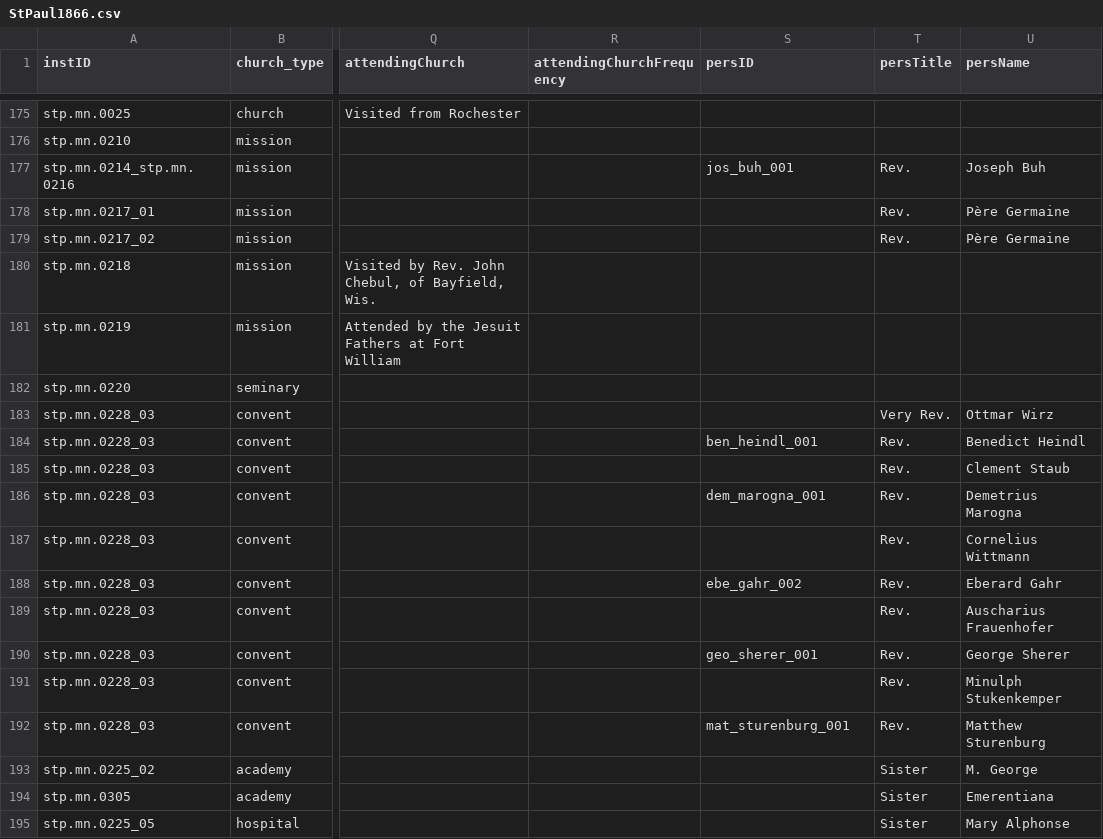
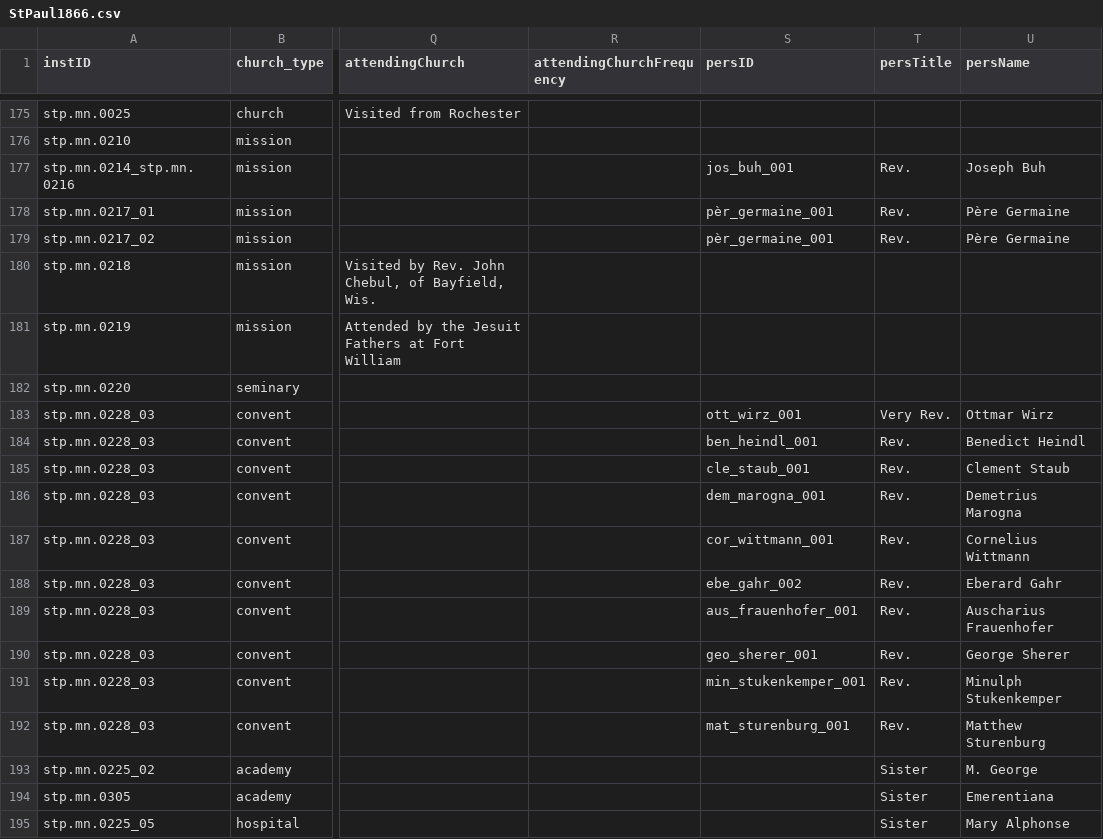
Before and after one commit to YuchenX063/Almanacs-Preprocess, a CSV file: processed/StPaul1866.csv, drawn as a sheet; only a part is shown, gaps mark what is left out; the diff names each change by its address in the sheet, - before the commit and + after, or states it on an @@ line.

```diff
--- a/processed/StPaul1866.csv
+++ b/processed/StPaul1866.csv
-S178:S179 (persID): (empty)
+S178:S179 (persID): pèr_germaine_001
-S183 (persID): (empty)
+S183 (persID): ott_wirz_001
-S185 (persID): (empty)
+S185 (persID): cle_staub_001
-S187 (persID): (empty)
+S187 (persID): cor_wittmann_001
-S189 (persID): (empty)
+S189 (persID): aus_frauenhofer_001
-S191 (persID): (empty)
+S191 (persID): min_stukenkemper_001
```
Also changed, not shown: 1 other file.
